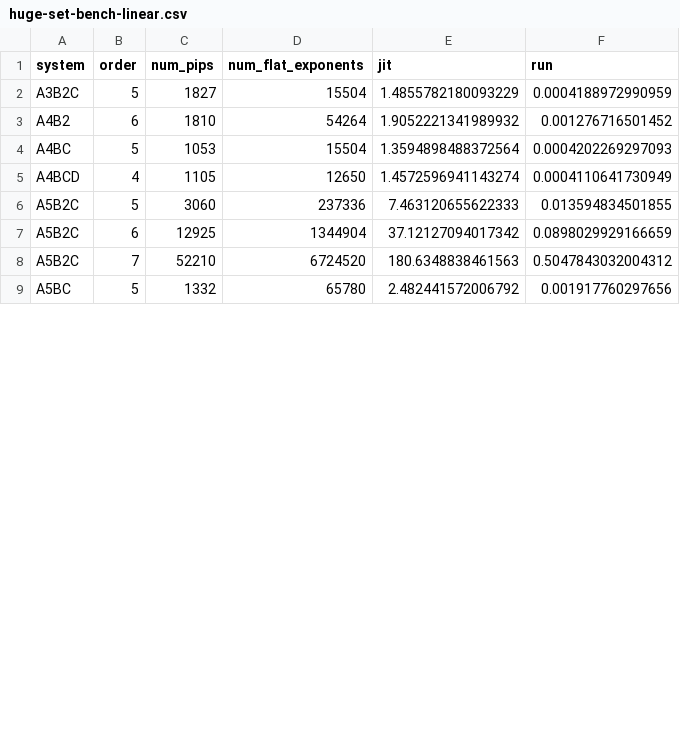
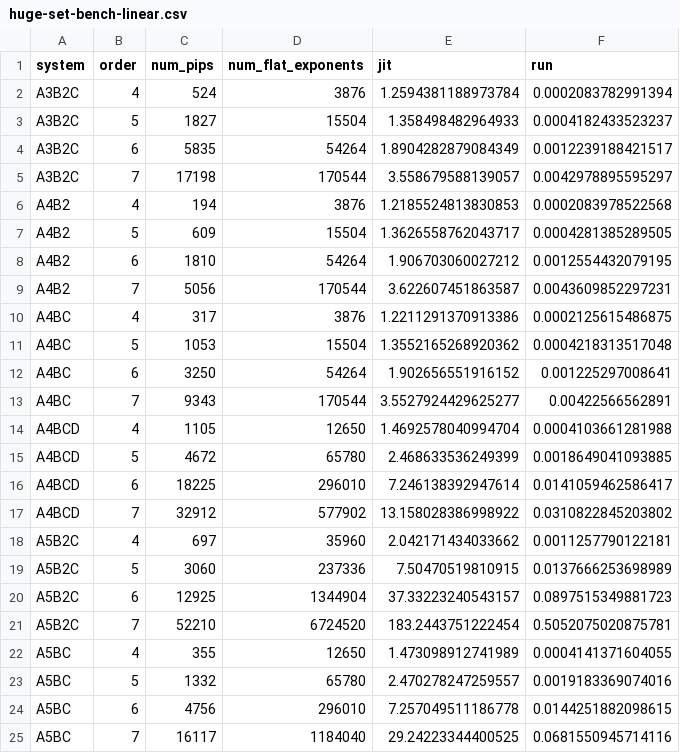
Before and after one commit to CQPES/JaxPIP, a CSV file: bench/6336Y/huge-set-bench-linear.csv, drawn as a sheet; only a part is shown; the diff covers the shown part only.

```diff
--- a/bench/6336Y/huge-set-bench-linear.csv
+++ b/bench/6336Y/huge-set-bench-linear.csv
@@ -1,9 +1,25 @@
 system,order,num_pips,num_flat_exponents,jit,run
-A3B2C,5,1827,15504,1.4855782180093229,0.0004188972990959
-A4B2,6,1810,54264,1.9052221341989932,0.001276716501452
-A4BC,5,1053,15504,1.3594898488372564,0.0004202269297093
-A4BCD,4,1105,12650,1.4572596941143274,0.0004110641730949
-A5B2C,5,3060,237336,7.463120655622333,0.013594834501855
-A5B2C,6,12925,1344904,37.12127094017342,0.0898029929166659
-A5B2C,7,52210,6724520,180.6348838461563,0.5047843032004312
-A5BC,5,1332,65780,2.482441572006792,0.001917760297656
+A3B2C,4,524,3876,1.2594381188973784,0.0002083782991394
+A3B2C,5,1827,15504,1.358498482964933,0.0004182433523237
+A3B2C,6,5835,54264,1.8904282879084349,0.0012239188421517
+A3B2C,7,17198,170544,3.558679588139057,0.0042978895595297
+A4B2,4,194,3876,1.2185524813830853,0.0002083978522568
+A4B2,5,609,15504,1.3626558762043717,0.0004281385289505
+A4B2,6,1810,54264,1.906703060027212,0.0012554432079195
+A4B2,7,5056,170544,3.622607451863587,0.0043609852297231
+A4BC,4,317,3876,1.2211291370913386,0.0002125615486875
+A4BC,5,1053,15504,1.3552165268920362,0.0004218313517048
+A4BC,6,3250,54264,1.902656551916152,0.001225297008641
+A4BC,7,9343,170544,3.5527924429625277,0.00422566562891
+A4BCD,4,1105,12650,1.4692578040994704,0.0004103661281988
+A4BCD,5,4672,65780,2.468633536249399,0.0018649041093885
+A4BCD,6,18225,296010,7.246138392947614,0.0141059462586417
+A4BCD,7,32912,577902,13.158028386998922,0.0310822845203802
+A5B2C,4,697,35960,2.042171434033662,0.0011257790122181
+A5B2C,5,3060,237336,7.50470519810915,0.0137666253698989
+A5B2C,6,12925,1344904,37.33223240543157,0.0897515349881723
+A5B2C,7,52210,6724520,183.2443751222454,0.5052075020875781
+A5BC,4,355,12650,1.473098912741989,0.0004141371604055
+A5BC,5,1332,65780,2.470278247259557,0.0019183369074016
+A5BC,6,4756,296010,7.257049511186778,0.0144251882098615
+A5BC,7,16117,1184040,29.24223344400525,0.0681550945714116
```
Also changed, not shown: 2 added rows and 2 edited cells elsewhere in this file, bench/13900KF/huge-set-bench-linear.csv, bench/9654/huge-set-bench-linear.csv, 11 other files.
